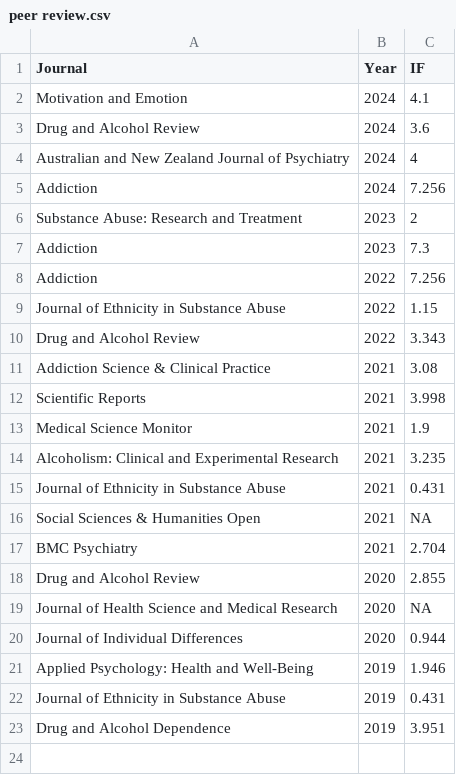
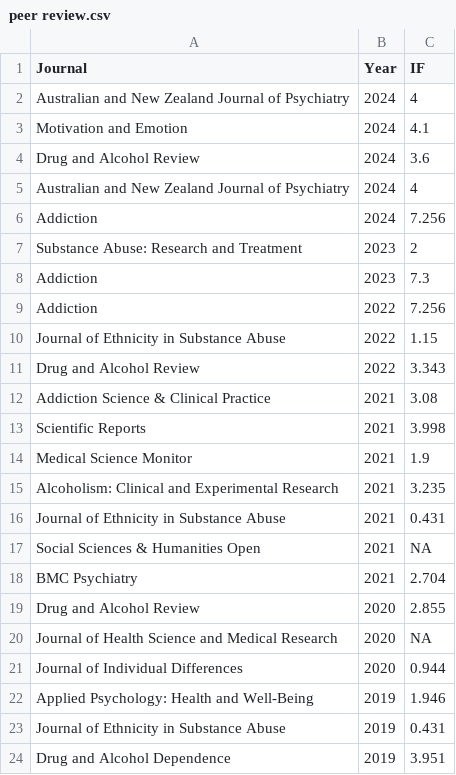
Before and after one commit to conig/jamesconigrave, a CSV file: inst/db/peer review.csv, drawn as a sheet; the diff names each change by its address in the sheet, - before the commit and + after, or states it on an @@ line.

Commit message:
update peer review data

```diff
--- a/inst/db/peer review.csv
+++ b/inst/db/peer review.csv
+row 2: Australian and New Zealand Journal of Psychiatry | 2024 | 4
```
Also changed, not shown: 1 other file.
